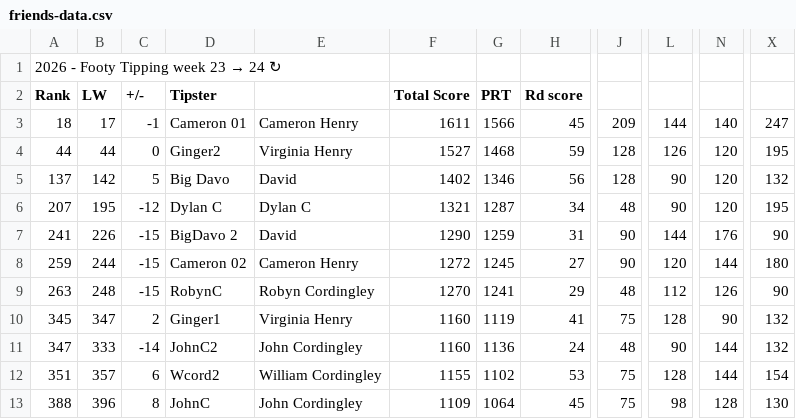
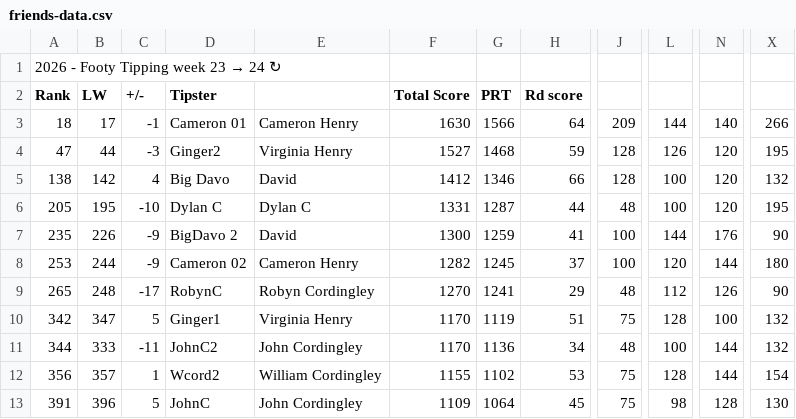
Before and after one commit to Big-Davo/2026-footy-picks, a CSV file: friends-data.csv, drawn as a sheet; only a part is shown, gaps mark what is left out; the diff names each change by its address in the sheet, - before the commit and + after, or states it on an @@ line.

Commit message:
Auto-score update (PPW, NRL R24)

```diff
--- a/friends-data.csv
+++ b/friends-data.csv
-F3 (Total Score): 1611
+F3 (Total Score): 1630
-H3 (Rd score): 45
+H3 (Rd score): 64
-X3: 247
+X3: 266
-A4 (Rank): 44
+A4 (Rank): 47
-C4 (+/-): 0
+C4 (+/-): -3
-A5 (Rank): 137
+A5 (Rank): 138
-C5 (+/-): 5
+C5 (+/-): 4
-F5 (Total Score): 1402
+F5 (Total Score): 1412
-H5 (Rd score): 56
+H5 (Rd score): 66
-L5:L6: 90
+L5:L6: 100
-A6 (Rank): 207
+A6 (Rank): 205
-C6 (+/-): -12
+C6 (+/-): -10
-F6 (Total Score): 1321
+F6 (Total Score): 1331
-H6 (Rd score): 34
+H6 (Rd score): 44
-A7 (Rank): 241
+A7 (Rank): 235
-C7:C8 (+/-): -15
+C7:C8 (+/-): -9
-F7 (Total Score): 1290
+F7 (Total Score): 1300
-H7 (Rd score): 31
+H7 (Rd score): 41
-J7:J8: 90
+J7:J8: 100
-A8 (Rank): 259
+A8 (Rank): 253
-F8 (Total Score): 1272
+F8 (Total Score): 1282
-H8 (Rd score): 27
+H8 (Rd score): 37
-A9 (Rank): 263
+A9 (Rank): 265
-C9 (+/-): -15
+C9 (+/-): -17
-A10 (Rank): 345
+A10 (Rank): 342
-C10 (+/-): 2
+C10 (+/-): 5
-F10:F11 (Total Score): 1160
+F10:F11 (Total Score): 1170
-H10 (Rd score): 41
+H10 (Rd score): 51
-N10: 90
+N10: 100
-A11 (Rank): 347
+A11 (Rank): 344
-C11 (+/-): -14
+C11 (+/-): -11
-H11 (Rd score): 24
+H11 (Rd score): 34
-L11: 90
+L11: 100
-A12 (Rank): 351
+A12 (Rank): 356
-C12 (+/-): 6
+C12 (+/-): 1
-A13 (Rank): 388
+A13 (Rank): 391
-C13 (+/-): 8
+C13 (+/-): 5
```
